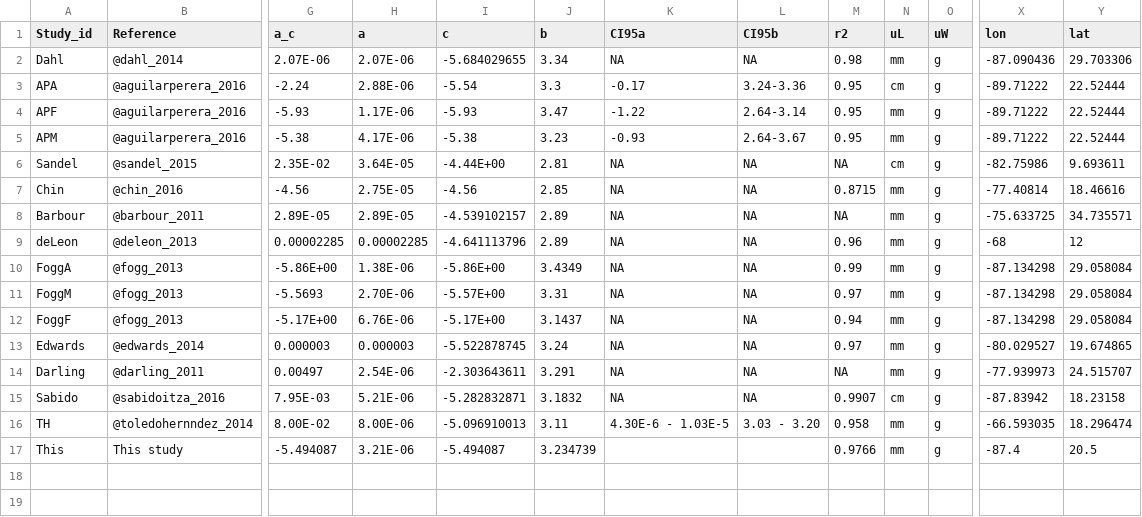
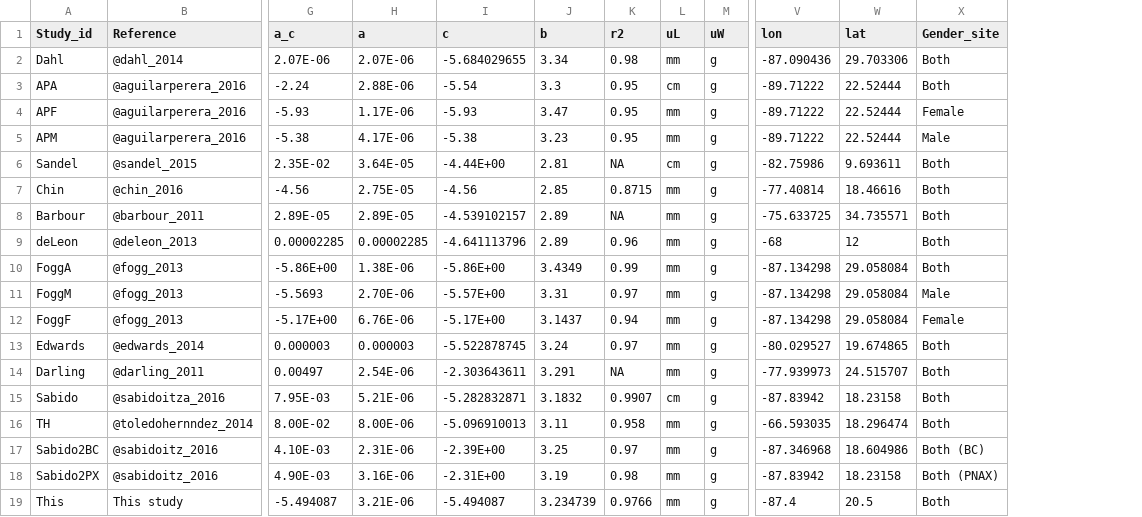
Before and after one commit to anakunz/lionfish_biometry, a CSV file: data/biometric_review.csv, drawn as a sheet; only a part is shown, gaps mark what is left out; removed rows and columns are numbered as before the commit, all else as after; rows hold the shown columns only; the diff names each change by its address in the sheet, - before the commit and + after, or states it on an @@ line.

```diff
--- a/data/biometric_review.csv
+++ b/data/biometric_review.csv
-column K (CI95a), rows 2-16: NA | -0.17 | -1.22 | -0.93 | NA | NA | NA | NA | NA | NA | NA | NA | NA | NA | 4.30E-6 - 1.03E-5
-column L (CI95b), rows 2-16: NA | 3.24-3.36 | 2.64-3.14 | 2.64-3.67 | NA | NA | NA | NA | NA | NA | NA | NA | NA | NA | 3.03 - 3.20
+column X (Gender_site), rows 2-16: Both | Both | Female | Male | Both | Both | Both | Both | Both | Male | Female | Both | Both | Both | Both; row 19: Both
+row 17: Sabido2BC | @sabidoitz_2016 | 4.10E-03 | 2.31E-06 | -2.39E+00 | 3.25 | 0.97 | mm | g | -87.346968 | 18.604986 | Both (BC)
+row 18: Sabido2PX | @sabidoitz_2016 | 4.90E-03 | 3.16E-06 | -2.31E+00 | 3.19 | 0.98 | mm | g | -87.83942 | 18.23158 | Both (PNAX)
```
Also changed, not shown: 10 other files.
